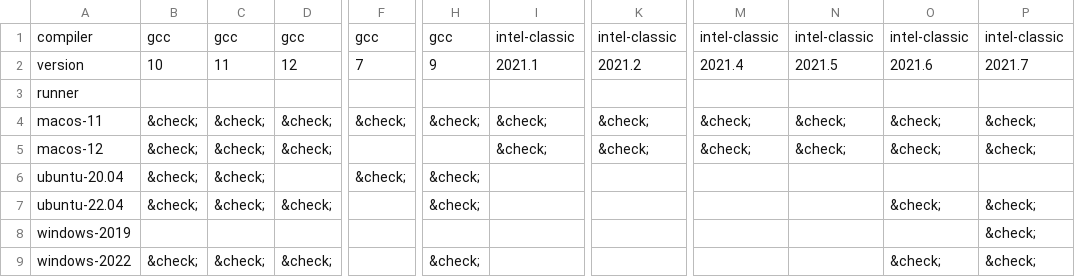
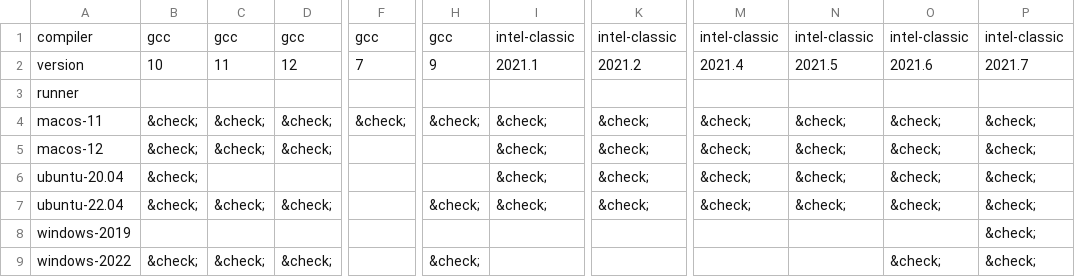
Before and after one commit to wpbonelli/modflow6, a CSV file: .github/compat/test.csv, drawn as a sheet; only a part is shown, gaps mark what is left out; the diff names each change by its address in the sheet, - before the commit and + after, or states it on an @@ line.

```diff
--- a/.github/compat/test.csv
+++ b/.github/compat/test.csv
-C6: &check;
+C6: (empty)
-F6: &check;
+F6: (empty)
-H6: &check;
+H6: (empty)
-I6:I7: (empty)
+I6:I7: &check;
-K6:K7: (empty)
+K6:K7: &check;
-M6:M7: (empty)
+M6:M7: &check;
-N6:N7: (empty)
+N6:N7: &check;
-O6: (empty)
+O6: &check;
-P6: (empty)
+P6: &check;
```
Also changed, not shown: .github/compat/comp.csv, 1 other file.
